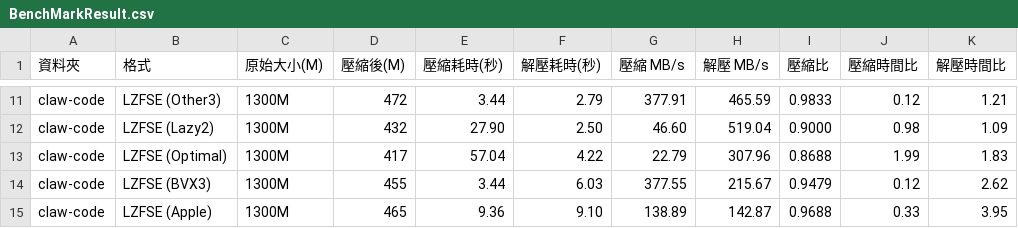
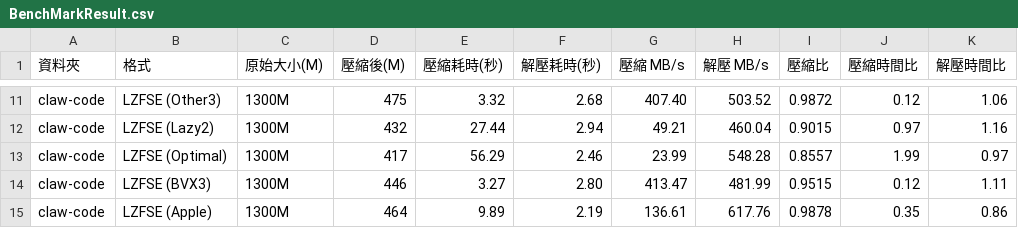
Before and after one commit to raliclo/lzfse2, a CSV file: BenchMarkResult.csv, drawn as a sheet; only a part is shown, gaps mark what is left out; removed rows and columns are numbered as before the commit, all else as after; the diff covers the shown part only; the diff names each change by its address in the sheet, - before the commit and + after, or states it on an @@ line.

```diff
--- a/BenchMarkResult.csv
+++ b/BenchMarkResult.csv
-D11 (壓縮後(M)): 472
+D11 (壓縮後(M)): 475
-E11 (壓縮耗時(秒)): 3.44
+E11 (壓縮耗時(秒)): 3.32
-F11 (解壓耗時(秒)): 2.79
+F11 (解壓耗時(秒)): 2.68
-G11 (壓縮 MB/s): 377.91
+G11 (壓縮 MB/s): 407.40
-H11 (解壓 MB/s): 465.59
+H11 (解壓 MB/s): 503.52
-I11 (壓縮比): 0.9833
+I11 (壓縮比): 0.9872
-K11 (解壓時間比): 1.21
+K11 (解壓時間比): 1.06
-E12 (壓縮耗時(秒)): 27.90
+E12 (壓縮耗時(秒)): 27.44
-F12 (解壓耗時(秒)): 2.50
+F12 (解壓耗時(秒)): 2.94
-G12 (壓縮 MB/s): 46.60
+G12 (壓縮 MB/s): 49.21
-H12 (解壓 MB/s): 519.04
+H12 (解壓 MB/s): 460.04
-I12 (壓縮比): 0.9000
+I12 (壓縮比): 0.9015
-J12 (壓縮時間比): 0.98
+J12 (壓縮時間比): 0.97
-K12 (解壓時間比): 1.09
+K12 (解壓時間比): 1.16
-E13 (壓縮耗時(秒)): 57.04
+E13 (壓縮耗時(秒)): 56.29
-F13 (解壓耗時(秒)): 4.22
+F13 (解壓耗時(秒)): 2.46
-G13 (壓縮 MB/s): 22.79
+G13 (壓縮 MB/s): 23.99
-H13 (解壓 MB/s): 307.96
+H13 (解壓 MB/s): 548.28
-I13 (壓縮比): 0.8688
+I13 (壓縮比): 0.8557
-K13 (解壓時間比): 1.83
+K13 (解壓時間比): 0.97
-D14 (壓縮後(M)): 455
+D14 (壓縮後(M)): 446
-E14 (壓縮耗時(秒)): 3.44
+E14 (壓縮耗時(秒)): 3.27
-F14 (解壓耗時(秒)): 6.03
+F14 (解壓耗時(秒)): 2.80
-G14 (壓縮 MB/s): 377.55
+G14 (壓縮 MB/s): 413.47
-H14 (解壓 MB/s): 215.67
+H14 (解壓 MB/s): 481.99
-I14 (壓縮比): 0.9479
+I14 (壓縮比): 0.9515
-K14 (解壓時間比): 2.62
+K14 (解壓時間比): 1.11
-row 15: claw-code | LZFSE (Apple) | 1300M | 465 | 9.36 | 9.10 | 138.89 | 142.87 | 0.9688 | 0.33 | 3.95
+row 15: claw-code | LZFSE (Apple) | 1300M | 464 | 9.89 | 2.19 | 136.61 | 617.76 | 0.9878 | 0.35 | 0.86
```
Also changed, not shown: 5 added rows, 5 removed rows and 36 edited cells elsewhere in this file, 2 other files.
